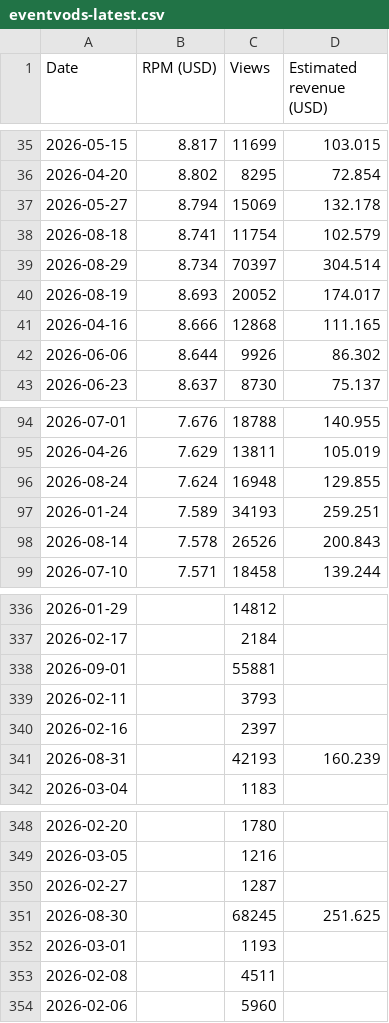
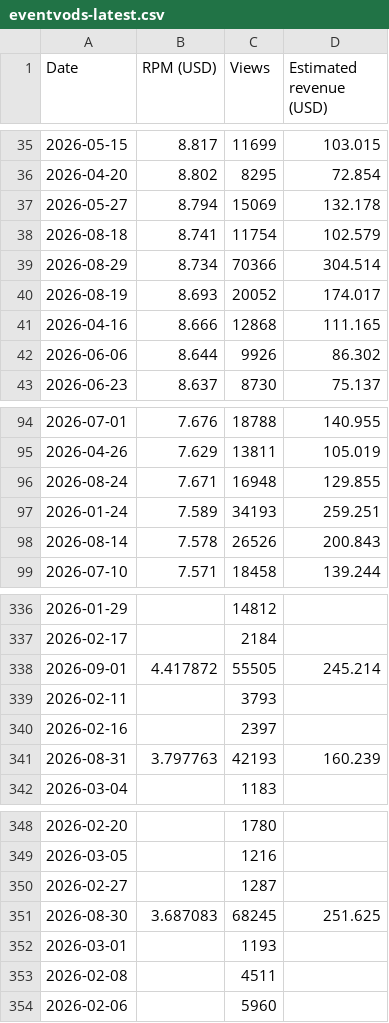
Before and after one commit to FirstBloodDaily/lool-network-desk, a CSV file: data/seed/eventvods-latest.csv, drawn as a sheet; only a part is shown, gaps mark what is left out.

```diff
--- a/data/seed/eventvods-latest.csv
+++ b/data/seed/eventvods-latest.csv
@@ -38,3 +38,3 @@ Date,RPM (USD),Views,Estimated revenue (USD)
 2026-08-18,8.741,11754,102.579
-2026-08-29,8.734,70397,304.514
+2026-08-29,8.734,70366,304.514
 2026-08-19,8.693,20052,174.017
@@ -95,3 +95,3 @@ Date,RPM (USD),Views,Estimated revenue (USD)
 2026-04-26,7.629,13811,105.019
-2026-08-24,7.624,16948,129.855
+2026-08-24,7.671,16948,129.855
 2026-01-24,7.589,34193,259.251
@@ -337,6 +337,6 @@ Date,RPM (USD),Views,Estimated revenue (USD)
 2026-02-17,,2184,
-2026-09-01,,55881,
+2026-09-01,4.417872,55505,245.214
 2026-02-11,,3793,
 2026-02-16,,2397,
-2026-08-31,,42193,160.239
+2026-08-31,3.797763,42193,160.239
 2026-03-04,,1183,
@@ -350,3 +350,3 @@ Date,RPM (USD),Views,Estimated revenue (USD)
 2026-02-27,,1287,
-2026-08-30,,68245,251.625
+2026-08-30,3.687083,68245,251.625
 2026-03-01,,1193,
```
Also changed, not shown: data/seed/onivia-latest.csv, 3 other files.
